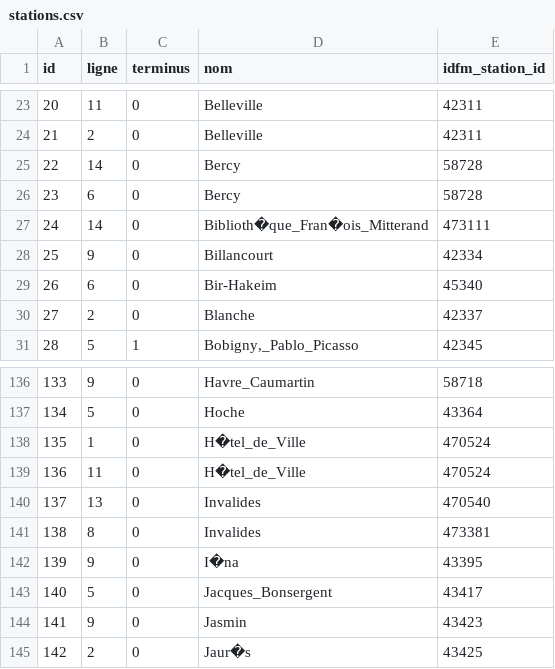
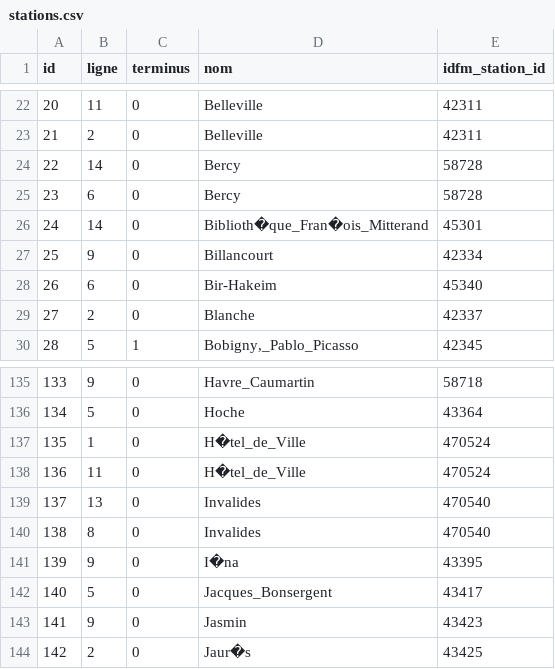
Before and after one commit to Jouca/SAE2_01-Metro, a CSV file: data/stations.csv, drawn as a sheet; only a part is shown, gaps mark what is left out; the diff covers the shown part only.

```diff
--- a/data/stations.csv
+++ b/data/stations.csv
@@ -26,3 +25,3 @@ id;ligne;terminus;nom;idfm_station_id
 23;6;0;Bercy;58728
-24;14;0;Biblioth�que_Fran�ois_Mitterand;473111
+24;14;0;Biblioth�que_Fran�ois_Mitterand;45301
 25;9;0;Billancourt;42334
@@ -140,3 +139,3 @@ id;ligne;terminus;nom;idfm_station_id
 137;13;0;Invalides;470540
-138;8;0;Invalides;473381
+138;8;0;Invalides;470540
 139;9;0;I�na;43395
```
Also changed, not shown: 1 removed row and 8 edited cells elsewhere in this file, 21 other files.
